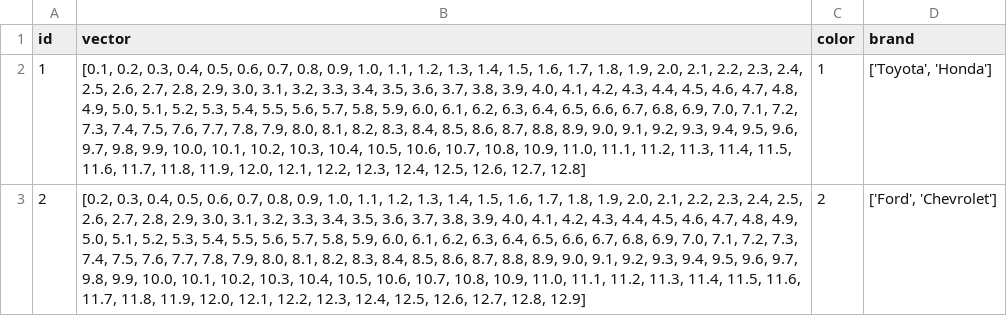
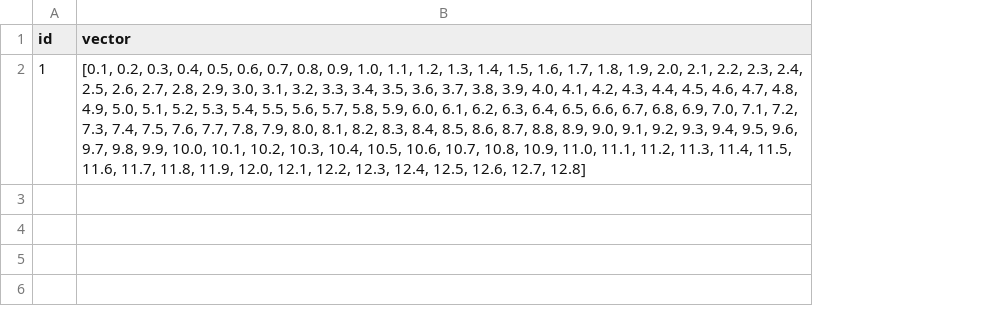
Before and after one commit to jorgebirck/test, a CSV file: milvus.csv, drawn as a sheet; the diff names each change by its address in the sheet, - before the commit and + after, or states it on an @@ line.

```diff
--- a/milvus.csv
+++ b/milvus.csv
-column C (color), row 2: 1
-column D (brand), row 2: ['Toyota', 'Honda']
-row 3: 2 | [0.2, 0.3, 0.4, 0.5, 0.6, 0.7, 0.8, 0.9, 1.0, 1.1, 1.2, 1.3, 1.4, 1.5, 1.6, 1.7, 1.8, 1.9, 2.0, 2.1, 2.2, 2.3, 2.4, 2.5, 2.6, 2.7, 2.8, 2.9, 3.0, 3.1, 3.2, 3.3, 3.4, 3.5, 3.6, 3.7, 3.8, 3.9, 4.0, 4.1, 4.2, 4.3, 4.4, 4.5, 4.6, 4.7, 4.8, 4.9, 5.0, 5.1, 5.2, 5.3, 5.4, 5.5, 5.6, 5.7, 5.8, 5.9, 6.0, 6.1, 6.2, 6.3, 6.4, 6.5, 6.6, 6.7, 6.8, 6.9, 7.0, 7.1, 7.2, 7.3, 7.4, 7.5, 7.6, 7.7, 7.8, 7.9, 8.0, 8.1, 8.2, 8.3, 8.4, 8.5, 8.6, 8.7, 8.8, 8.9, 9.0, 9.1, 9.2, 9.3, 9.4, 9.5, 9.6, 9.7, 9.8, 9.9, 10.0, 10.1, 10.2, 10.3, 10.4, 10.5, 10.6, 10.7, 10.8, 10.9, 11.0, 11.1, 11.2, 11.3, 11.4, 11.5, 11.6, 11.7, 11.8, 11.9, 12.0, 12.1, 12.2, 12.3, 12.4, 12.5, 12.6, 12.7, 12.8, 12.9] | 2 | ['Ford', 'Chevrolet']
```
